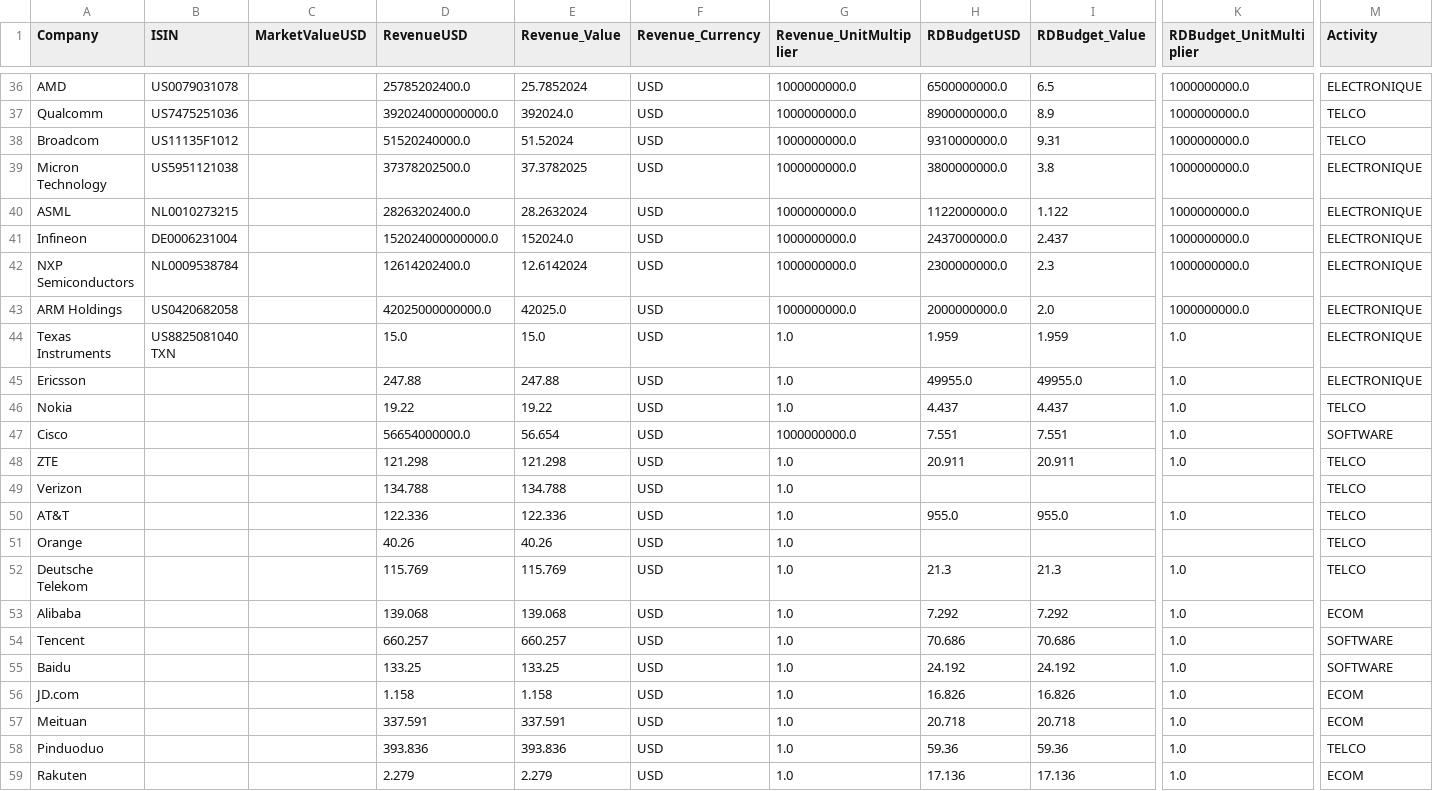
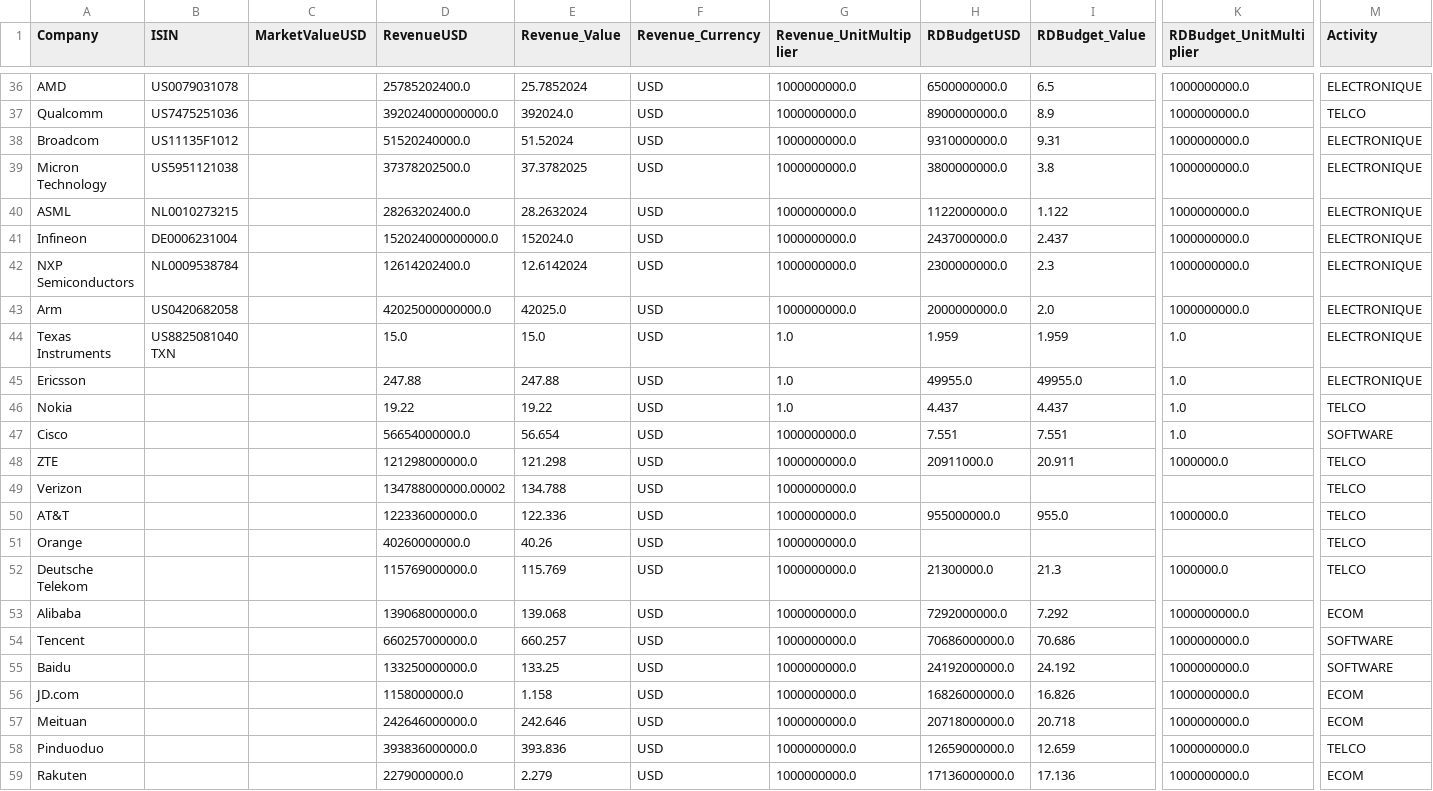
Before and after one commit to JulieLaurentt/ARS-MA, a CSV file: companies_clean.csv, drawn as a sheet; only a part is shown, gaps mark what is left out; the diff covers the shown part only; the diff names each change by its address in the sheet, - before the commit and + after, or states it on an @@ line.

Commit message:
travail Ema actionnaire majo + renettoyage csv des attributs entp + Market, RD, EMployees

```diff
--- a/companies_clean.csv
+++ b/companies_clean.csv
-M38 (Activity): TELCO
+M38 (Activity): ELECTRONIQUE
-A43 (Company): ARM Holdings
+A43 (Company): Arm
-D48 (RevenueUSD): 121.298
+D48 (RevenueUSD): 121298000000.0
-G48:G59 (Revenue_UnitMultiplier): 1.0
+G48:G59 (Revenue_UnitMultiplier): 1000000000.0
-H48 (RDBudgetUSD): 20.911
+H48 (RDBudgetUSD): 20911000.0
-K48 (RDBudget_UnitMultiplier): 1.0
+K48 (RDBudget_UnitMultiplier): 1000000.0
-D49 (RevenueUSD): 134.788
+D49 (RevenueUSD): 134788000000.00002
-D50 (RevenueUSD): 122.336
+D50 (RevenueUSD): 122336000000.0
-H50 (RDBudgetUSD): 955.0
+H50 (RDBudgetUSD): 955000000.0
-K50 (RDBudget_UnitMultiplier): 1.0
+K50 (RDBudget_UnitMultiplier): 1000000.0
-D51 (RevenueUSD): 40.26
+D51 (RevenueUSD): 40260000000.0
-D52 (RevenueUSD): 115.769
+D52 (RevenueUSD): 115769000000.0
-H52 (RDBudgetUSD): 21.3
+H52 (RDBudgetUSD): 21300000.0
-K52 (RDBudget_UnitMultiplier): 1.0
+K52 (RDBudget_UnitMultiplier): 1000000.0
-D53 (RevenueUSD): 139.068
+D53 (RevenueUSD): 139068000000.0
-H53 (RDBudgetUSD): 7.292
+H53 (RDBudgetUSD): 7292000000.0
-K53:K59 (RDBudget_UnitMultiplier): 1.0
+K53:K59 (RDBudget_UnitMultiplier): 1000000000.0
-D54 (RevenueUSD): 660.257
+D54 (RevenueUSD): 660257000000.0
-H54 (RDBudgetUSD): 70.686
+H54 (RDBudgetUSD): 70686000000.0
-D55 (RevenueUSD): 133.25
+D55 (RevenueUSD): 133250000000.0
-H55 (RDBudgetUSD): 24.192
+H55 (RDBudgetUSD): 24192000000.0
-D56 (RevenueUSD): 1.158
+D56 (RevenueUSD): 1158000000.0
-H56 (RDBudgetUSD): 16.826
+H56 (RDBudgetUSD): 16826000000.0
-D57 (RevenueUSD): 337.591
+D57 (RevenueUSD): 242646000000.0
-E57 (Revenue_Value): 337.591
+E57 (Revenue_Value): 242.646
-H57 (RDBudgetUSD): 20.718
+H57 (RDBudgetUSD): 20718000000.0
-D58 (RevenueUSD): 393.836
+D58 (RevenueUSD): 393836000000.0
-H58 (RDBudgetUSD): 59.36
+H58 (RDBudgetUSD): 12659000000.0
-I58 (RDBudget_Value): 59.36
+I58 (RDBudget_Value): 12.659
-D59 (RevenueUSD): 2.279
+D59 (RevenueUSD): 2279000000.0
-H59 (RDBudgetUSD): 17.136
+H59 (RDBudgetUSD): 17136000000.0
```
Also changed, not shown: 7 added rows and 47 edited cells elsewhere in this file, companies_raw.csv, 8 other files.
